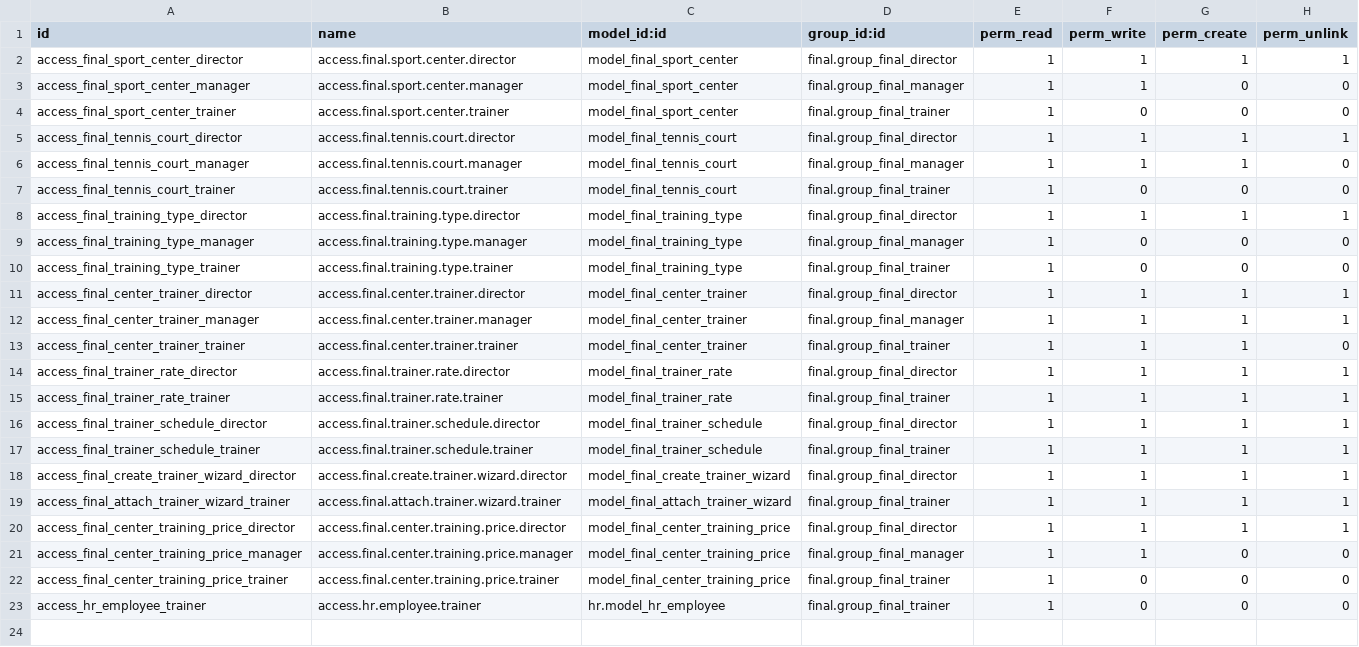
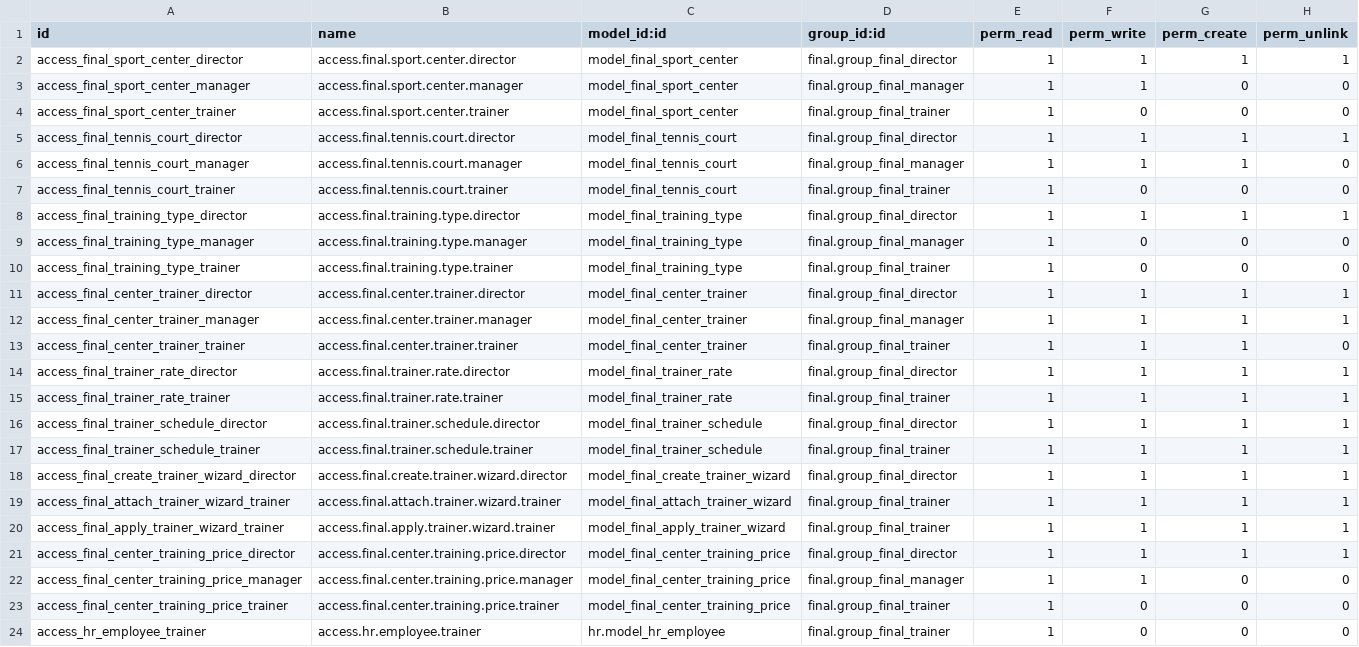
Before and after one commit to andreikhantsevich-crypto/newfinal, a CSV file: final/security/ir.model.access.csv, drawn as a sheet.

```diff
--- a/final/security/ir.model.access.csv
+++ b/final/security/ir.model.access.csv
@@ -19,2 +19,3 @@ access_final_create_trainer_wizard_director,access.final.create.trainer.wizard.d
 access_final_attach_trainer_wizard_trainer,access.final.attach.trainer.wizard.trainer,model_final_attach_trainer_wizard,final.group_final_trainer,1,1,1,1
+access_final_apply_trainer_wizard_trainer,access.final.apply.trainer.wizard.trainer,model_final_apply_trainer_wizard,final.group_final_trainer,1,1,1,1
 access_final_center_training_price_director,access.final.center.training.price.director,model_final_center_training_price,final.group_final_director,1,1,1,1
```
Also changed, not shown: 11 other files.
